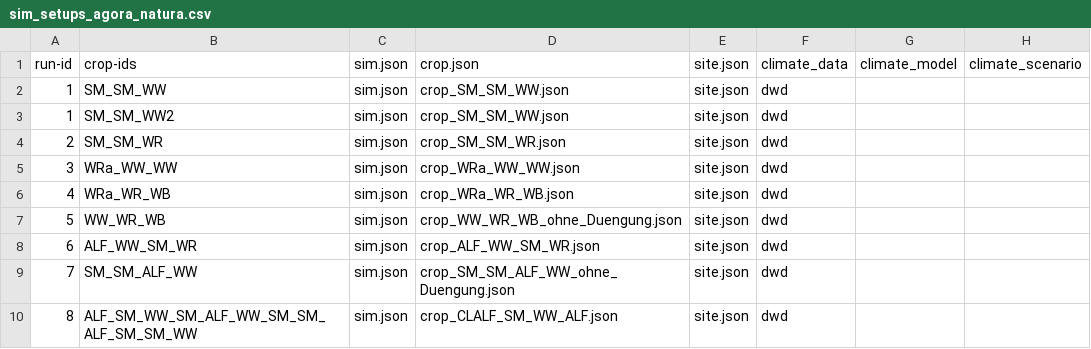
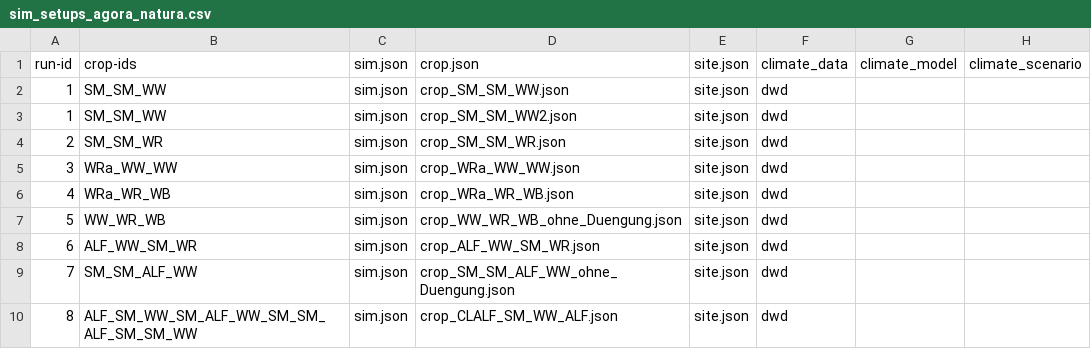
Before and after one commit to zalf-rpm/agora_natura, a CSV file: monica-data/data/projects/monica-germany/sim_setups_agora_natura.csv, drawn as a sheet; only a part is shown; the diff names each change by its address in the sheet, - before the commit and + after, or states it on an @@ line.

Commit message:
Update sim_setups_agora_natura.csv

```diff
--- a/monica-data/data/projects/monica-germany/sim_setups_agora_natura.csv
+++ b/monica-data/data/projects/monica-germany/sim_setups_agora_natura.csv
-B3 (crop-ids): SM_SM_WW2
+B3 (crop-ids): SM_SM_WW
-D3 (crop.json): crop_SM_SM_WW.json
+D3 (crop.json): crop_SM_SM_WW2.json
```
